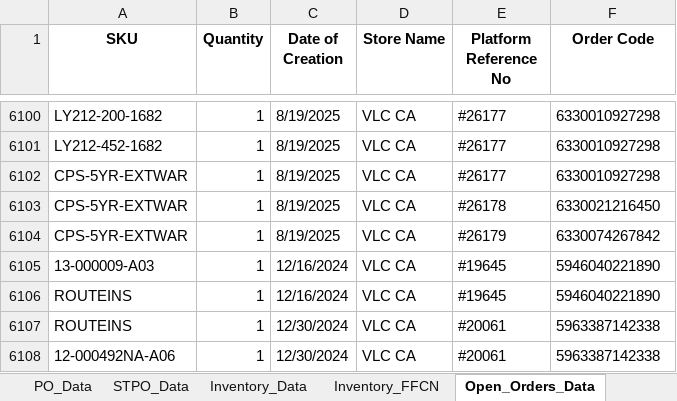
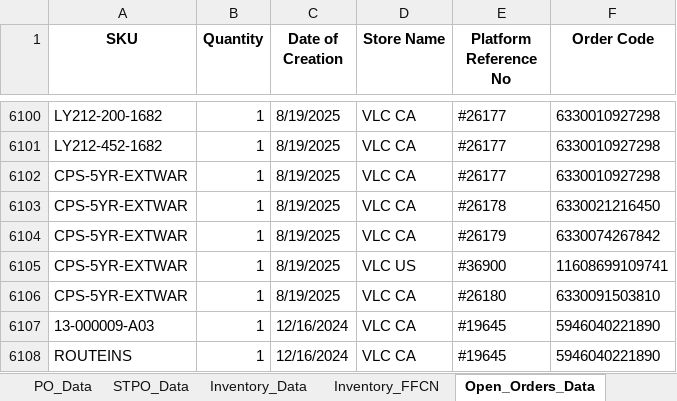
Before and after one commit to tom-valencia/eta-eccang-report, an Excel workbook: eccang_eta_report.xlsx, sheet Open_Orders_Data, drawn as a sheet; only a part is shown, gaps mark what is left out; the shorter side is filled out with more unchanged rows; values as stored, in another font and other column widths than the file's, no borders; the diff names each change by its address in the sheet, - before the commit and + after, or states it on an @@ line.

```diff
--- a/eccang_eta_report.xlsx (sheet Open_Orders_Data)
+++ b/eccang_eta_report.xlsx (sheet Open_Orders_Data)
+row 6105: CPS-5YR-EXTWAR | 1 | 8/19/2025 | VLC US | #36900 | 11608699109741
+row 6106: CPS-5YR-EXTWAR | 1 | 8/19/2025 | VLC CA | #26180 | 6330091503810
```
Also changed, not shown: sheet PO_Data, sheet STPO_Data.
